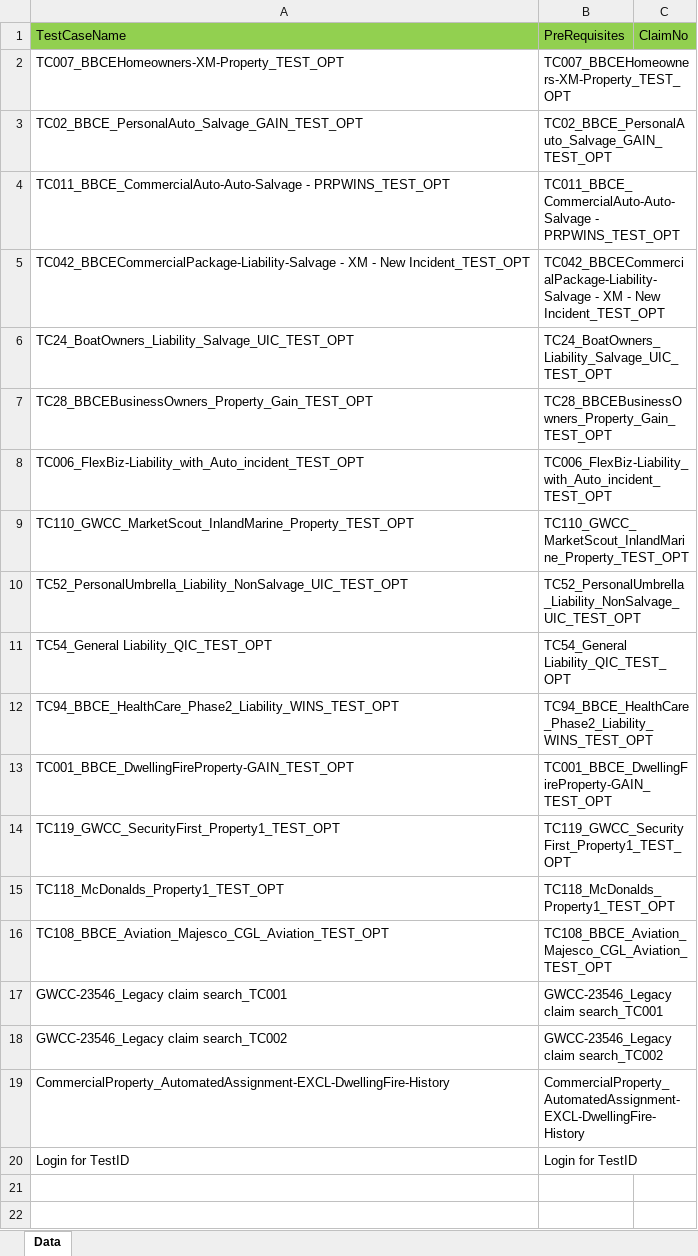
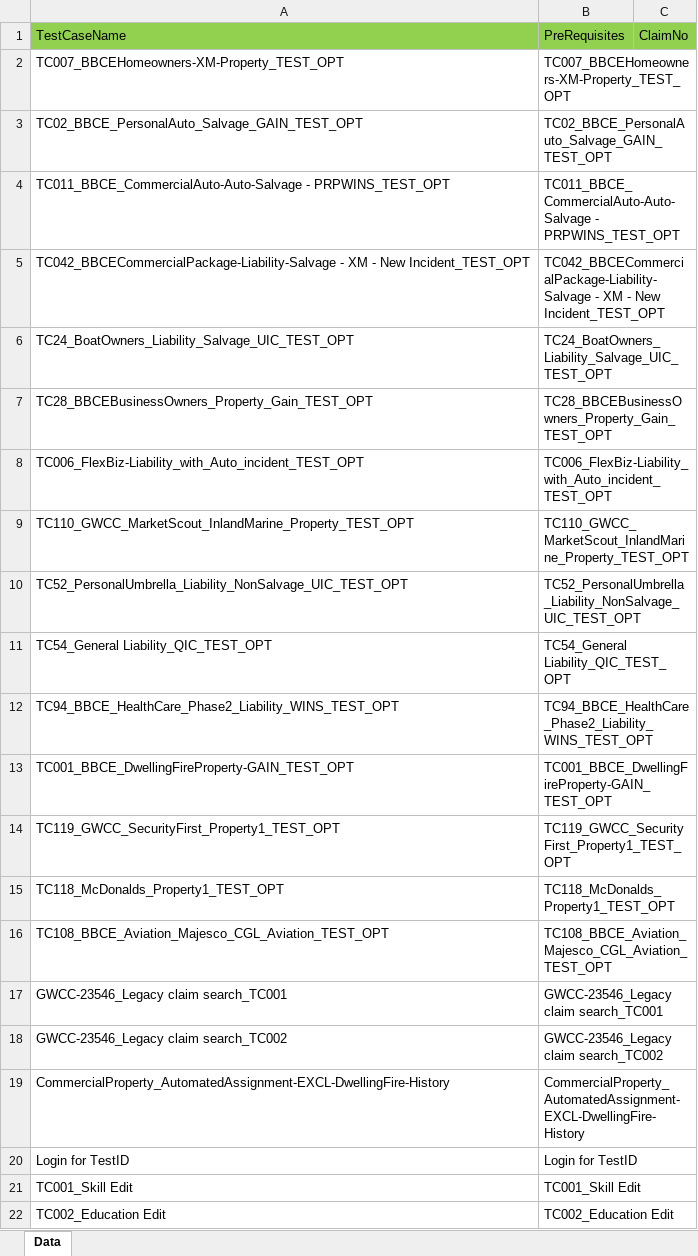
Before and after one commit to Muthusiva30031995-hub/MyFramework, an Excel workbook: testData_cucumber/UI/BAU_Regression/DataRepo.xlsx, sheet Data, drawn as a sheet; values as stored, in another font and other column widths than the file's, no borders; the diff names each change by its address in the sheet, - before the commit and + after, or states it on an @@ line.

```diff
--- a/testData_cucumber/UI/BAU_Regression/DataRepo.xlsx (sheet Data)
+++ b/testData_cucumber/UI/BAU_Regression/DataRepo.xlsx (sheet Data)
+row 21: TC001_Skill Edit | TC001_Skill Edit
+row 22: TC002_Education Edit | TC002_Education Edit
```
Also changed, not shown: testData_cucumber/UI/BAU_Regression/CommonDataSheet.xlsx, testData_cucumber/UI/BAU_Regression/Datasheet.xlsx, 29 other files.
